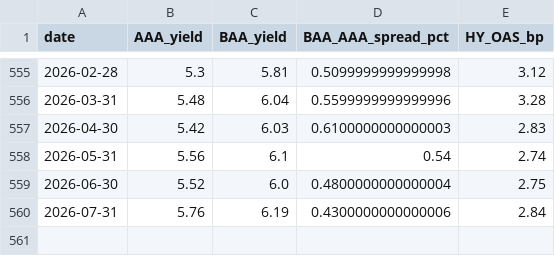
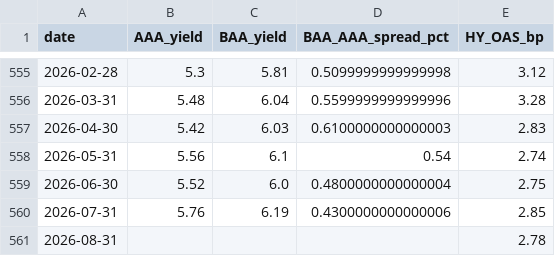
Before and after one commit to mjmonnot/ai-bubble-pressure-score-v1, a CSV file: data/processed/credit_fred_processed.csv, drawn as a sheet; only a part is shown, gaps mark what is left out.

```diff
--- a/data/processed/credit_fred_processed.csv
+++ b/data/processed/credit_fred_processed.csv
@@ -559,2 +559,3 @@ date,AAA_yield,BAA_yield,BAA_AAA_spread_pct,HY_OAS_bp
 2026-06-30,5.52,6.0,0.4800000000000004,2.75
-2026-07-31,5.76,6.19,0.4300000000000006,2.84
+2026-07-31,5.76,6.19,0.4300000000000006,2.85
+2026-08-31,,,,2.78
```
Also changed, not shown: data/processed/aibps_monthly.csv, data/processed/market_processed.csv, 3 other files.
